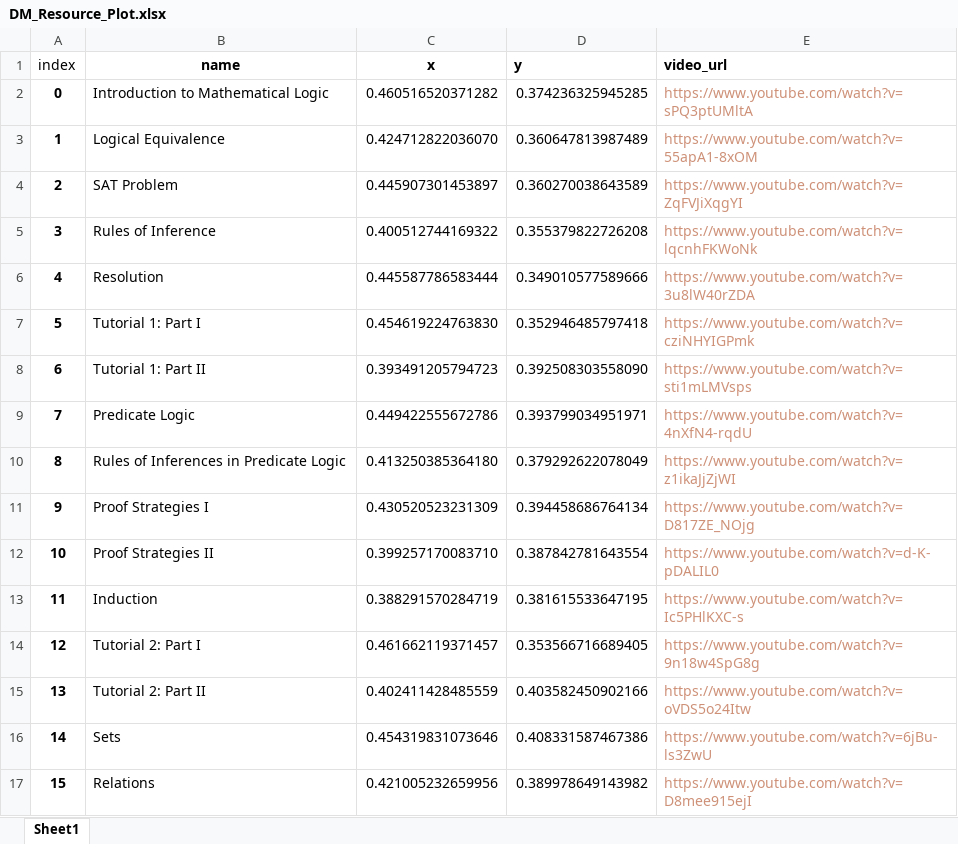
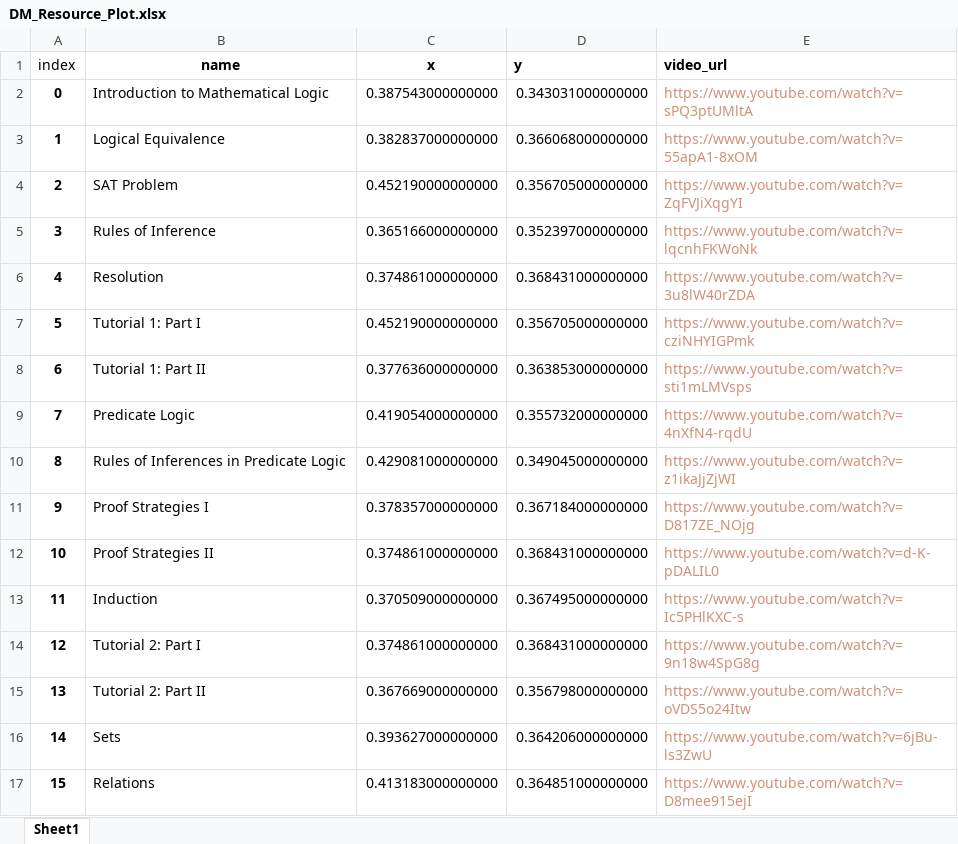
Before and after one commit to gururajo/navigated_learning, an Excel workbook: Backend/DM_Resource_Plot.xlsx, sheet Sheet1, drawn as a sheet; only a part is shown; values as stored, in another font and other column widths than the file's, no borders; the diff covers the shown part only; the diff names each change by its address in the sheet, - before the commit and + after, or states it on an @@ line.

```diff
--- a/Backend/DM_Resource_Plot.xlsx (sheet Sheet1)
+++ b/Backend/DM_Resource_Plot.xlsx (sheet Sheet1)
-C2 (x): 0.460516520371282
+C2 (x): 0.387543000000000
-D2 (y): 0.374236325945285
+D2 (y): 0.343031000000000
-C3 (x): 0.424712822036070
+C3 (x): 0.382837000000000
-D3 (y): 0.360647813987489
+D3 (y): 0.366068000000000
-C4 (x): 0.445907301453897
+C4 (x): 0.452190000000000
-D4 (y): 0.360270038643589
+D4 (y): 0.356705000000000
-C5 (x): 0.400512744169322
+C5 (x): 0.365166000000000
-D5 (y): 0.355379822726208
+D5 (y): 0.352397000000000
-C6 (x): 0.445587786583444
+C6 (x): 0.374861000000000
-D6 (y): 0.349010577589666
+D6 (y): 0.368431000000000
-C7 (x): 0.454619224763830
+C7 (x): 0.452190000000000
-D7 (y): 0.352946485797418
+D7 (y): 0.356705000000000
-C8 (x): 0.393491205794723
+C8 (x): 0.377636000000000
-D8 (y): 0.392508303558090
+D8 (y): 0.363853000000000
-C9 (x): 0.449422555672786
+C9 (x): 0.419054000000000
-D9 (y): 0.393799034951971
+D9 (y): 0.355732000000000
-C10 (x): 0.413250385364180
+C10 (x): 0.429081000000000
-D10 (y): 0.379292622078049
+D10 (y): 0.349045000000000
-C11 (x): 0.430520523231309
+C11 (x): 0.378357000000000
-D11 (y): 0.394458686764134
+D11 (y): 0.367184000000000
-C12 (x): 0.399257170083710
+C12 (x): 0.374861000000000
-D12 (y): 0.387842781643554
+D12 (y): 0.368431000000000
-C13 (x): 0.388291570284719
+C13 (x): 0.370509000000000
-D13 (y): 0.381615533647195
+D13 (y): 0.367495000000000
-C14 (x): 0.461662119371457
+C14 (x): 0.374861000000000
-D14 (y): 0.353566716689405
+D14 (y): 0.368431000000000
-C15 (x): 0.402411428485559
+C15 (x): 0.367669000000000
-D15 (y): 0.403582450902166
+D15 (y): 0.356798000000000
-C16 (x): 0.454319831073646
+C16 (x): 0.393627000000000
-D16 (y): 0.408331587467386
+D16 (y): 0.364206000000000
-C17 (x): 0.421005232659956
+C17 (x): 0.413183000000000
-D17 (y): 0.389978649143982
+D17 (y): 0.364851000000000
```
Also changed, not shown: 110 edited cells elsewhere in this sheet, Backend/DM/DM_Resource_Keywords.xlsx, 3 other files.
